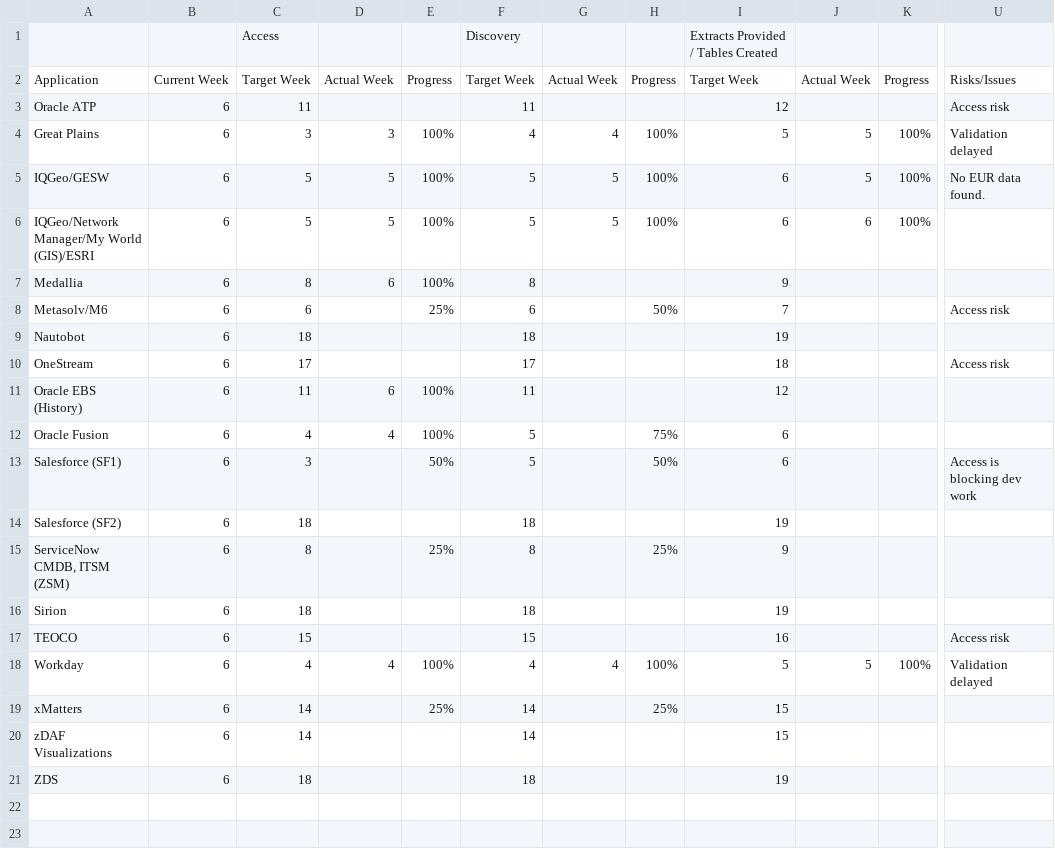
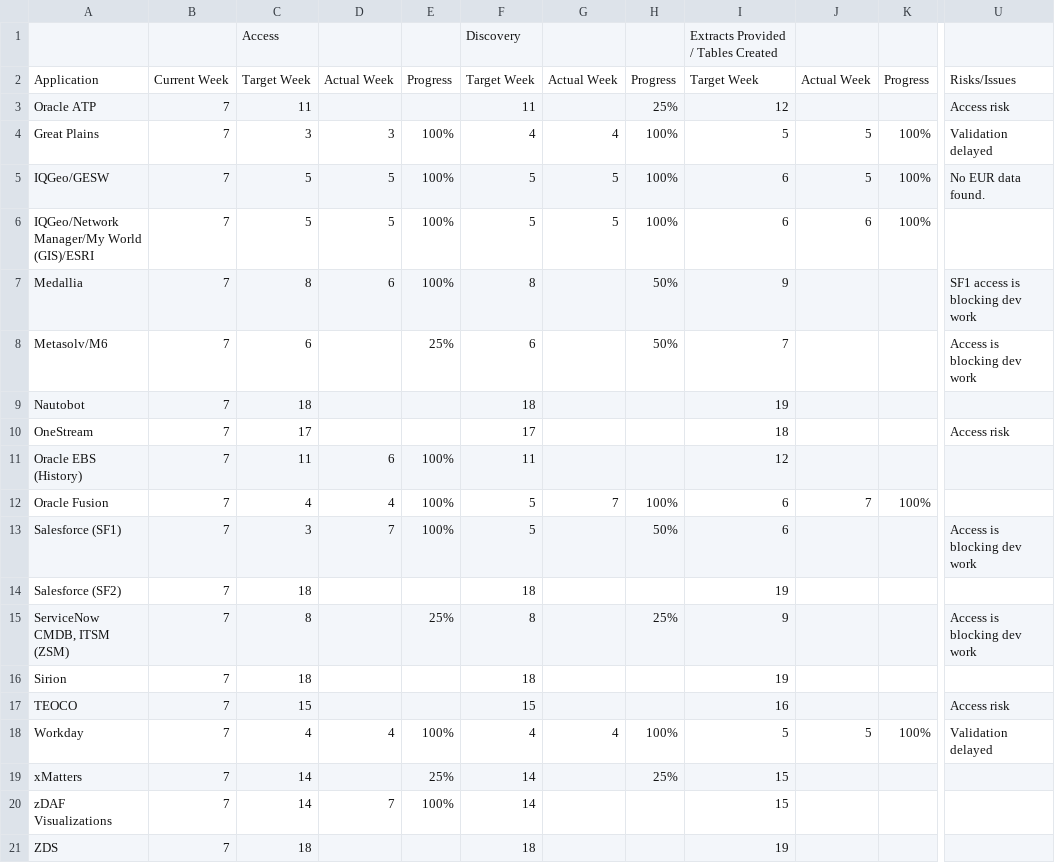
Before and after one commit to Das42/eur_progress_tracking, a CSV file: eur_separation.csv, drawn as a sheet; only a part is shown, gaps mark what is left out; the diff names each change by its address in the sheet, - before the commit and + after, or states it on an @@ line.

Commit message:
Add files via upload

```diff
--- a/eur_separation.csv
+++ b/eur_separation.csv
-B3:B21: 6
+B3:B21: 7
-H3: (empty)
+H3: 25%
-H7: (empty)
+H7: 50%
-U7: (empty)
+U7: SF1 access is blocking dev work
-U8: Access risk
+U8: Access is blocking dev work
-G12: (empty)
+G12: 7
-H12: 75%
+H12: 100%
-J12: (empty)
+J12: 7
-K12: (empty)
+K12: 100%
-D13: (empty)
+D13: 7
-E13: 50%
+E13: 100%
-U15: (empty)
+U15: Access is blocking dev work
-D20: (empty)
+D20: 7
-E20: (empty)
+E20: 100%
```
